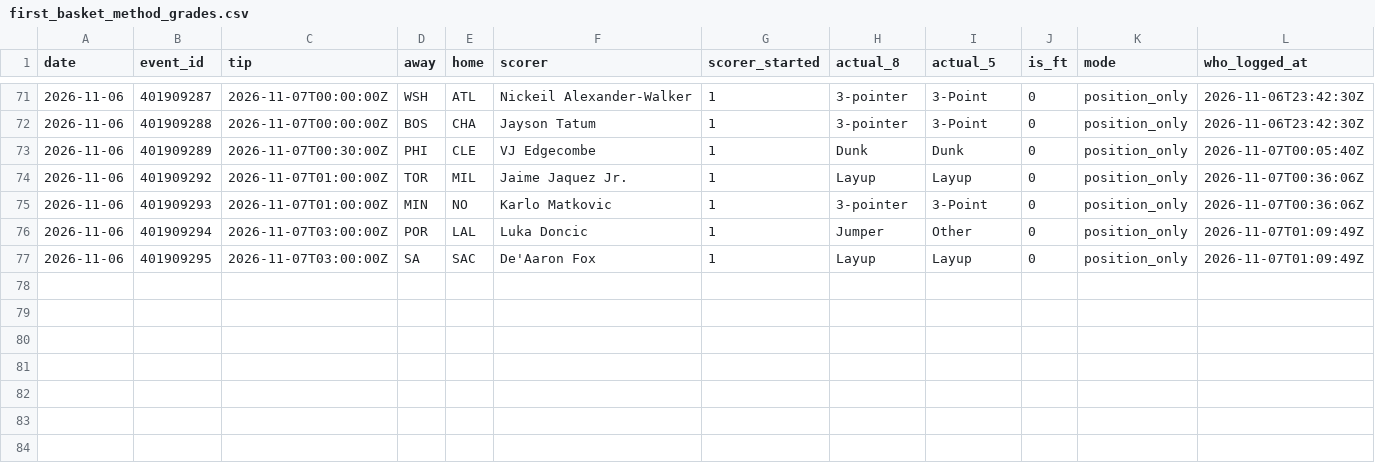
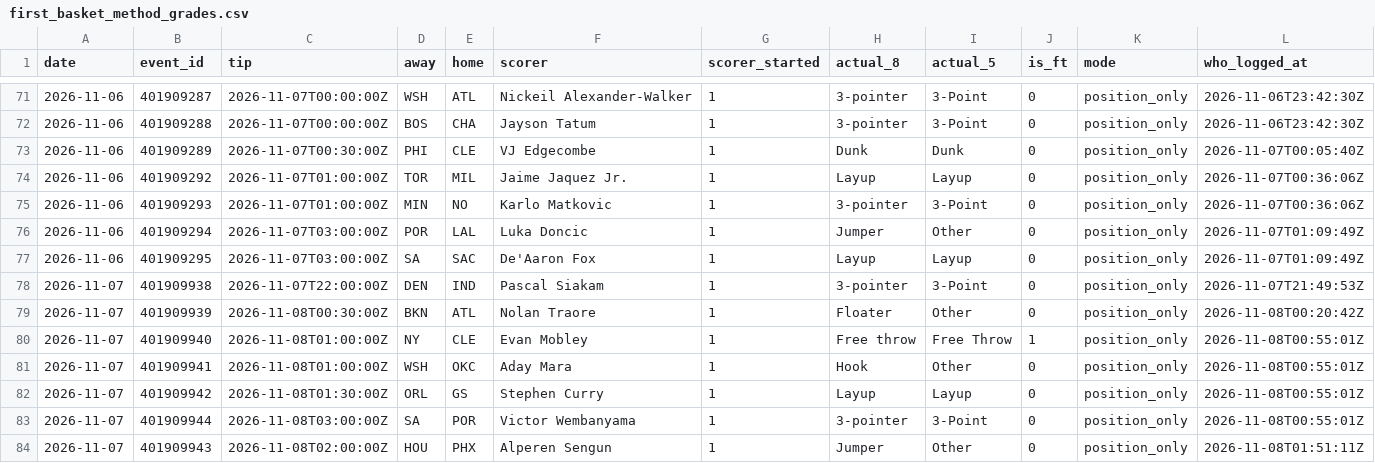
Before and after one commit to macassvic-cmd/arc-lab, a CSV file: data/first_basket_method_grades.csv, drawn as a sheet; only a part is shown, gaps mark what is left out; rows hold the shown columns only; the diff names each change by its address in the sheet, - before the commit and + after, or states it on an @@ line.

```diff
--- a/data/first_basket_method_grades.csv
+++ b/data/first_basket_method_grades.csv
+row 78: 2026-11-07 | 401909938 | 2026-11-07T22:00:00Z | DEN | IND | Pascal Siakam | 1 | 3-pointer | 3-Point | 0 | position_only | 2026-11-07T21:49:53Z
+row 79: 2026-11-07 | 401909939 | 2026-11-08T00:30:00Z | BKN | ATL | Nolan Traore | 1 | Floater | Other | 0 | position_only | 2026-11-08T00:20:42Z
+row 80: 2026-11-07 | 401909940 | 2026-11-08T01:00:00Z | NY | CLE | Evan Mobley | 1 | Free throw | Free Throw | 1 | position_only | 2026-11-08T00:55:01Z
+row 81: 2026-11-07 | 401909941 | 2026-11-08T01:00:00Z | WSH | OKC | Aday Mara | 1 | Hook | Other | 0 | position_only | 2026-11-08T00:55:01Z
+row 82: 2026-11-07 | 401909942 | 2026-11-08T01:30:00Z | ORL | GS | Stephen Curry | 1 | Layup | Layup | 0 | position_only | 2026-11-08T00:55:01Z
+row 83: 2026-11-07 | 401909944 | 2026-11-08T03:00:00Z | SA | POR | Victor Wembanyama | 1 | 3-pointer | 3-Point | 0 | position_only | 2026-11-08T00:55:01Z
+row 84: 2026-11-07 | 401909943 | 2026-11-08T02:00:00Z | HOU | PHX | Alperen Sengun | 1 | Jumper | Other | 0 | position_only | 2026-11-08T01:51:11Z
```
Also changed, not shown: data/first_basket_history.csv, data/first_basket_method_log.csv, 46 other files.
